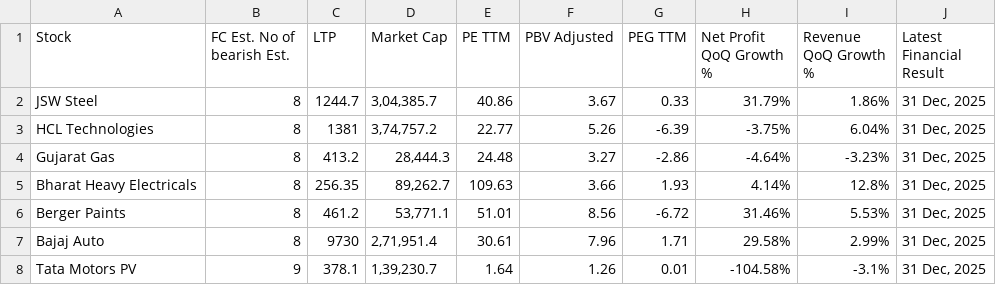
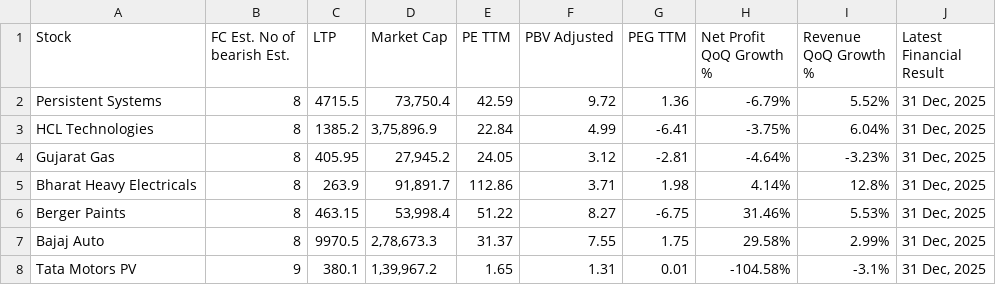
Before and after one commit to Anupamvm/mCube-ai, a CSV file: trendlyne_data/forecaster/trendlyne_High_Bearishness.csv, drawn as a sheet; only a part is shown; the diff covers the shown part only.

```diff
--- a/trendlyne_data/forecaster/trendlyne_High_Bearishness.csv
+++ b/trendlyne_data/forecaster/trendlyne_High_Bearishness.csv
@@ -1,8 +1,8 @@
 Stock,FC Est. No of bearish Est.,LTP,Market Cap,PE TTM,PBV Adjusted,PEG TTM,Net Profit QoQ Growth %,Revenue QoQ Growth %,Latest Financial Result
-JSW Steel,8,1244.7,"3,04,385.7",40.86,3.67,0.33,31.79%,1.86%,"31 Dec, 2025"
-HCL Technologies,8,1381,"3,74,757.2",22.77,5.26,-6.39,-3.75%,6.04%,"31 Dec, 2025"
-Gujarat Gas,8,413.2,"28,444.3",24.48,3.27,-2.86,-4.64%,-3.23%,"31 Dec, 2025"
-Bharat Heavy Electricals,8,256.35,"89,262.7",109.63,3.66,1.93,4.14%,12.8%,"31 Dec, 2025"
-Berger Paints,8,461.2,"53,771.1",51.01,8.56,-6.72,31.46%,5.53%,"31 Dec, 2025"
-Bajaj Auto,8,9730,"2,71,951.4",30.61,7.96,1.71,29.58%,2.99%,"31 Dec, 2025"
-Tata Motors PV,9,378.1,"1,39,230.7",1.64,1.26,0.01,-104.58%,-3.1%,"31 Dec, 2025"
+Persistent Systems,8,4715.5,"73,750.4",42.59,9.72,1.36,-6.79%,5.52%,"31 Dec, 2025"
+HCL Technologies,8,1385.2,"3,75,896.9",22.84,4.99,-6.41,-3.75%,6.04%,"31 Dec, 2025"
+Gujarat Gas,8,405.95,"27,945.2",24.05,3.12,-2.81,-4.64%,-3.23%,"31 Dec, 2025"
+Bharat Heavy Electricals,8,263.9,"91,891.7",112.86,3.71,1.98,4.14%,12.8%,"31 Dec, 2025"
+Berger Paints,8,463.15,"53,998.4",51.22,8.27,-6.75,31.46%,5.53%,"31 Dec, 2025"
+Bajaj Auto,8,9970.5,"2,78,673.3",31.37,7.55,1.75,29.58%,2.99%,"31 Dec, 2025"
+Tata Motors PV,9,380.1,"1,39,967.2",1.65,1.31,0.01,-104.58%,-3.1%,"31 Dec, 2025"
```
Also changed, not shown: 1 added row, 1 removed row and 83 edited cells elsewhere in this file, trendlyne_data/forecaster/trendlyne_Beat_Annual_Revenue_Estimates.csv, trendlyne_data/forecaster/trendlyne_Beat_Quarter_EPS_Estimates.csv, 21 other files.
